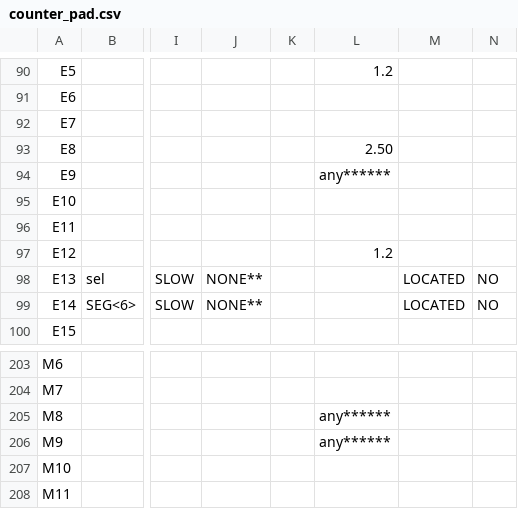
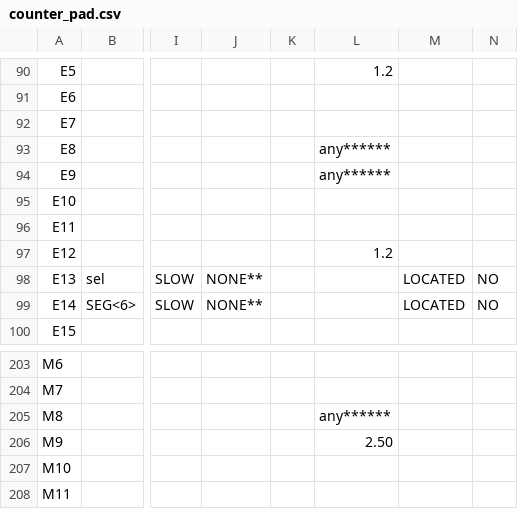
Before and after one commit to embedded-hardware-lab/Projects-Cypher, a CSV file: Hardware Engineering/Digital Technology Exercise/Exercise 6/Question 3/E6Q3/counter_pad.csv, drawn as a sheet; only a part is shown, gaps mark what is left out; the diff covers the shown part only; the diff names each change by its address in the sheet, - before the commit and + after, or states it on an @@ line.

```diff
--- a/Hardware Engineering/Digital Technology Exercise/Exercise 6/Question 3/E6Q3/counter_pad.csv
+++ b/Hardware Engineering/Digital Technology Exercise/Exercise 6/Question 3/E6Q3/counter_pad.csv
-L93: 2.50
+L93: any******
-L206: any******
+L206: 2.50
```
Also changed, not shown: 21 edited cells elsewhere in this file, 44 other files.
